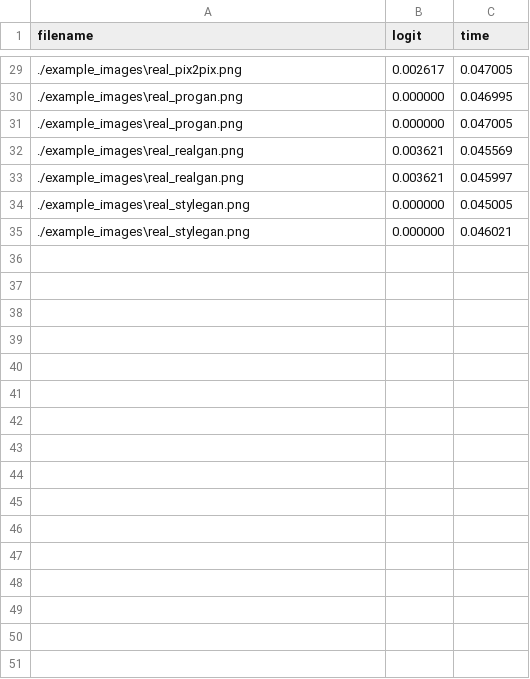
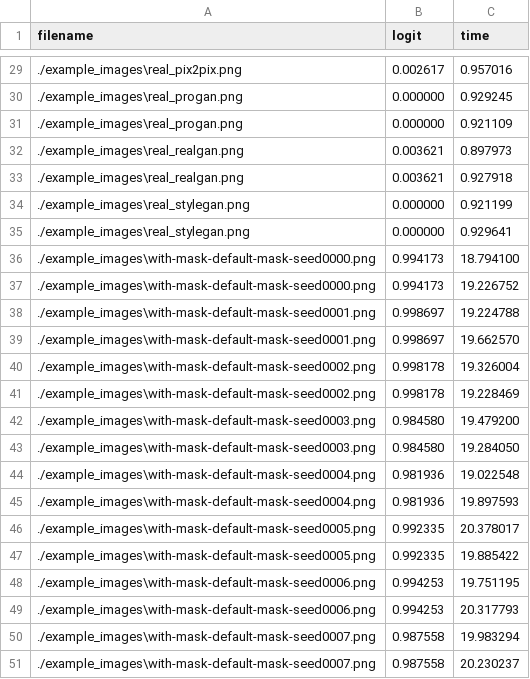
Before and after one commit to heeirthan01/ECE281FinalProject, a CSV file: out.example_images.csv, drawn as a sheet; only a part is shown, gaps mark what is left out; the diff covers the shown part only.

```diff
--- a/out.example_images.csv
+++ b/out.example_images.csv
@@ -29,7 +29,23 @@ filename,logit,time
-./example_images\real_pix2pix.png,0.002617,0.047005
-./example_images\real_progan.png,0.000000,0.046995
-./example_images\real_progan.png,0.000000,0.047005
-./example_images\real_realgan.png,0.003621,0.045569
-./example_images\real_realgan.png,0.003621,0.045997
-./example_images\real_stylegan.png,0.000000,0.045005
-./example_images\real_stylegan.png,0.000000,0.046021
+./example_images\real_pix2pix.png,0.002617,0.957016
+./example_images\real_progan.png,0.000000,0.929245
+./example_images\real_progan.png,0.000000,0.921109
+./example_images\real_realgan.png,0.003621,0.897973
+./example_images\real_realgan.png,0.003621,0.927918
+./example_images\real_stylegan.png,0.000000,0.921199
+./example_images\real_stylegan.png,0.000000,0.929641
+./example_images\with-mask-default-mask-seed0000.png,0.994173,18.794100
+./example_images\with-mask-default-mask-seed0000.png,0.994173,19.226752
+./example_images\with-mask-default-mask-seed0001.png,0.998697,19.224788
+./example_images\with-mask-default-mask-seed0001.png,0.998697,19.662570
+./example_images\with-mask-default-mask-seed0002.png,0.998178,19.326004
+./example_images\with-mask-default-mask-seed0002.png,0.998178,19.228469
+./example_images\with-mask-default-mask-seed0003.png,0.984580,19.479200
+./example_images\with-mask-default-mask-seed0003.png,0.984580,19.284050
+./example_images\with-mask-default-mask-seed0004.png,0.981936,19.022548
+./example_images\with-mask-default-mask-seed0004.png,0.981936,19.897593
+./example_images\with-mask-default-mask-seed0005.png,0.992335,20.378017
+./example_images\with-mask-default-mask-seed0005.png,0.992335,19.885422
+./example_images\with-mask-default-mask-seed0006.png,0.994253,19.751195
+./example_images\with-mask-default-mask-seed0006.png,0.994253,20.317793
+./example_images\with-mask-default-mask-seed0007.png,0.987558,19.983294
+./example_images\with-mask-default-mask-seed0007.png,0.987558,20.230237
```
Also changed, not shown: 27 edited cells elsewhere in this file, out.warped_images.csv, 34 other files.
